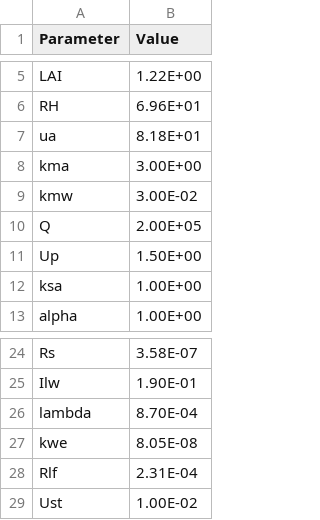
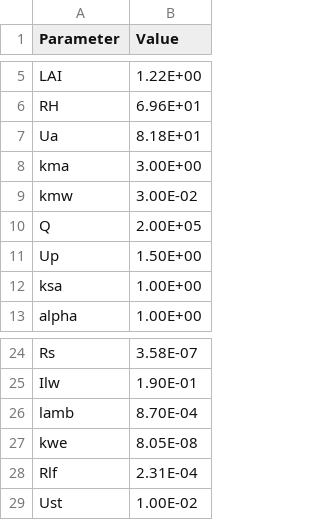
Before and after one commit to DiamondModels/FugModel, a CSV file: ppLFER_MUM/params.csv, drawn as a sheet; only a part is shown, gaps mark what is left out.

```diff
--- a/ppLFER_MUM/params.csv
+++ b/ppLFER_MUM/params.csv
@@ -6,3 +6,3 @@ LAI,1.22E+00
 RH,6.96E+01
-ua,8.18E+01
+Ua,8.18E+01
 kma,3.00E+00
@@ -25,3 +25,3 @@ Rs,3.58E-07
 Ilw,1.90E-01
-lambda,8.70E-04
+lamb,8.70E-04
 kwe,8.05E-08
```
Also changed, not shown: ppLFER_MUM/OPECHEMSUMM.csv, 3 other files.
